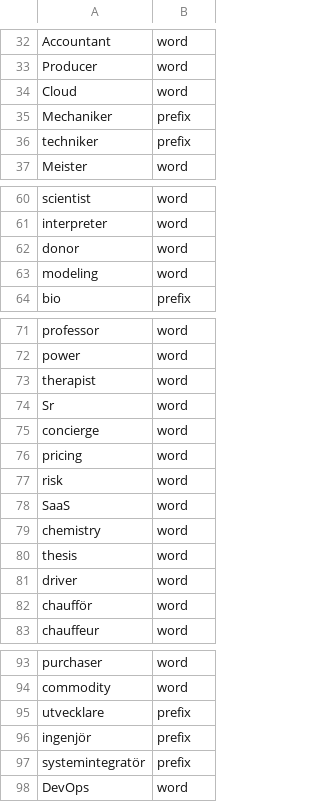
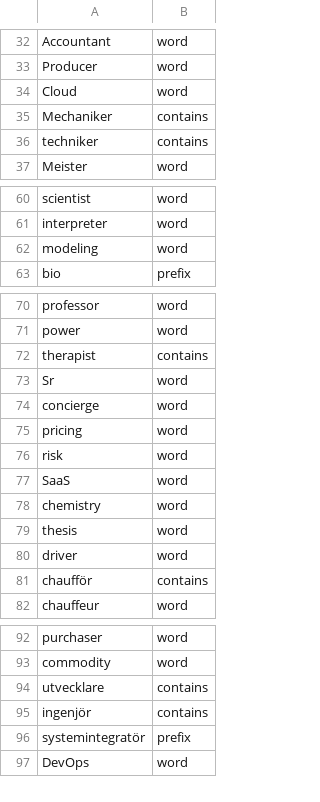
Before and after one commit to Linagoetze/Python-Job-Website-Scraper, a CSV file: job_scraper/config/title_exclude_keywords.csv, drawn as a sheet; only a part is shown, gaps mark what is left out; the diff covers the shown part only.

```diff
--- a/job_scraper/config/title_exclude_keywords.csv
+++ b/job_scraper/config/title_exclude_keywords.csv
@@ -34,4 +34,4 @@ Producer,word
 Cloud,word
-Mechaniker,prefix
-techniker,prefix
+Mechaniker,contains
+techniker,contains
 Meister,word
@@ -61,3 +61,2 @@ scientist,word
 interpreter,word
-donor,word
 modeling,word
@@ -72,3 +71,3 @@ professor,word
 power,word
-therapist,word
+therapist,contains
 Sr,word
@@ -81,3 +80,3 @@ thesis,word
 driver,word
-chaufför,word
+chaufför,contains
 chauffeur,word
@@ -94,4 +93,4 @@ purchaser,word
 commodity,word
-utvecklare,prefix
-ingenjör,prefix
+utvecklare,contains
+ingenjör,contains
 systemintegratör,prefix
```
Also changed, not shown: 1 edited cell elsewhere in this file, 5 other files.
